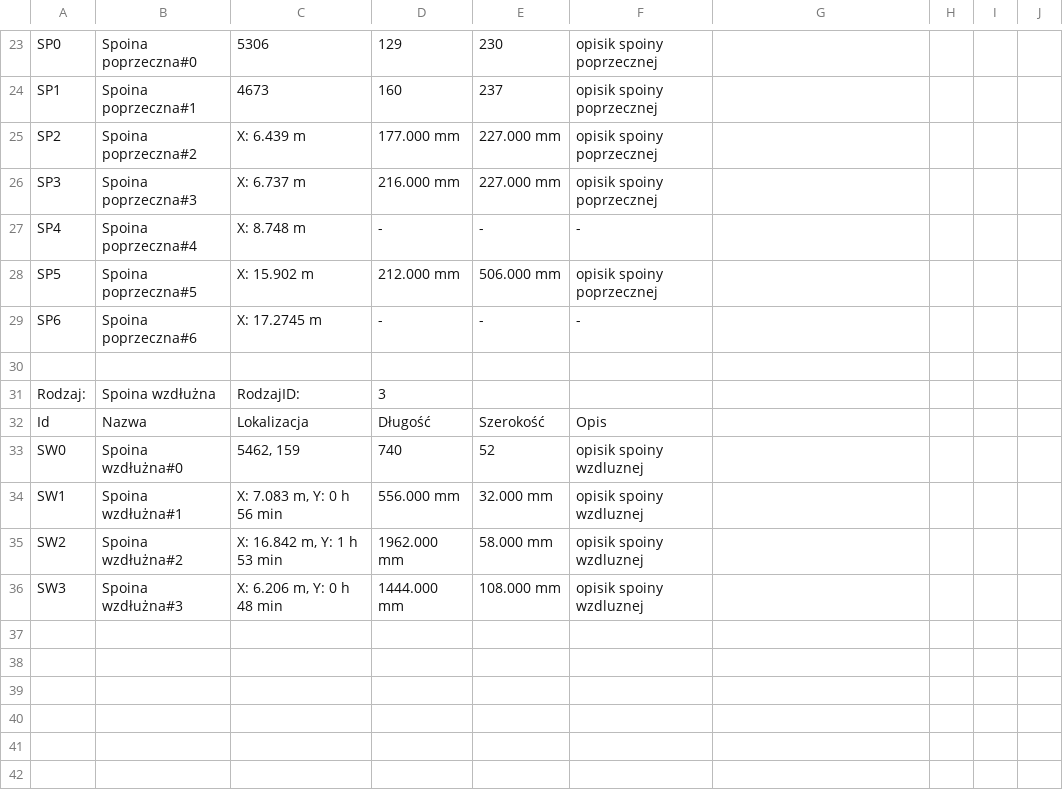
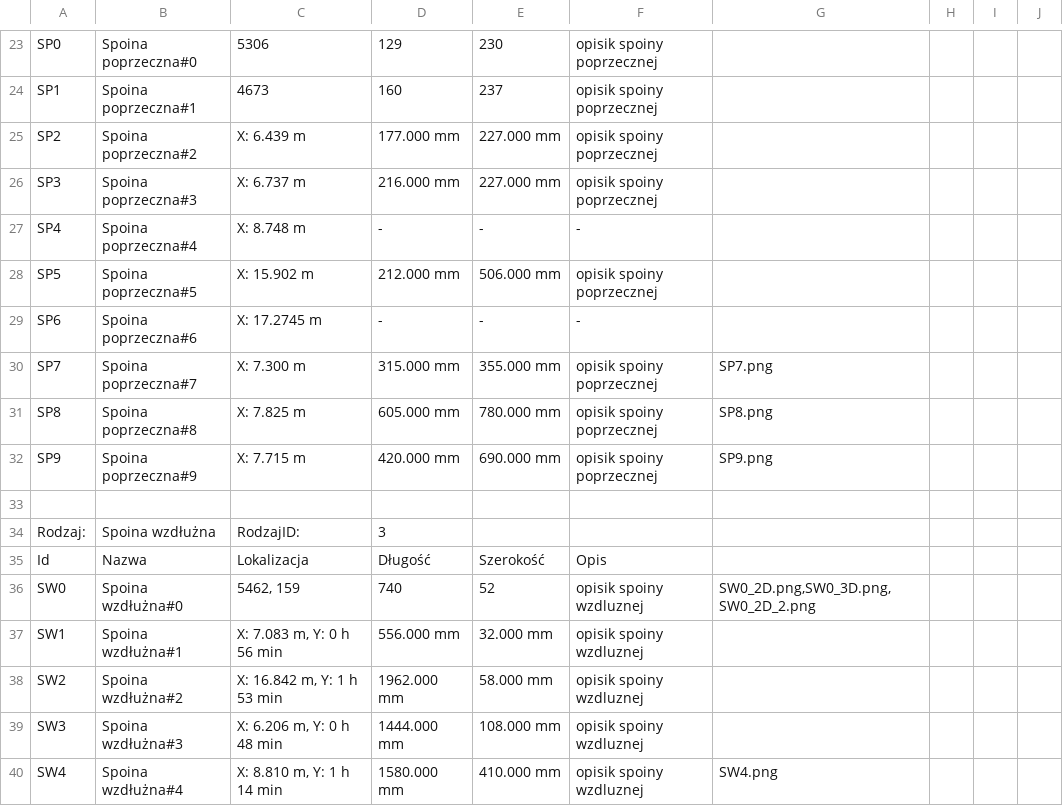
Before and after one commit to ukito-pl/UltraSoundScanViewer, a CSV file: report1.csv, drawn as a sheet; only a part is shown, gaps mark what is left out.

```diff
--- a/report1.csv
+++ b/report1.csv
@@ -29,2 +29,5 @@ SP5,Spoina poprzeczna#5,X: 15.902 m,212.000 mm,506.000 mm,opisik spoiny poprzecz
 SP6,Spoina poprzeczna#6,X: 17.2745 m,-,-,-
+SP7,Spoina poprzeczna#7,X: 7.300 m,315.000 mm,355.000 mm,opisik spoiny poprzecznej,SP7.png
+SP8,Spoina poprzeczna#8,X: 7.825 m,605.000 mm,780.000 mm,opisik spoiny poprzecznej,SP8.png
+SP9,Spoina poprzeczna#9,X: 7.715 m,420.000 mm,690.000 mm,opisik spoiny poprzecznej,SP9.png
 
@@ -32,3 +35,3 @@ Rodzaj:,Spoina wzdłużna,RodzajID:,3
 Id,Nazwa,Lokalizacja,Długość,Szerokość,Opis
-SW0,Spoina wzdłużna#0,"5462, 159",740,52,opisik spoiny wzdluznej
+SW0,Spoina wzdłużna#0,"5462, 159",740,52,opisik spoiny wzdluznej,"SW0_2D.png,SW0_3D.png,SW0_2D_2.png"
 SW1,Spoina wzdłużna#1,"X: 7.083 m, Y:  0 h 56 min ",556.000 mm,32.000 mm,opisik spoiny wzdluznej
@@ -36 +39,2 @@ SW2,Spoina wzdłużna#2,"X: 16.842 m, Y:  1 h 53 min ",1962.000 mm,58.000 mm,opi
 SW3,Spoina wzdłużna#3,"X: 6.206 m, Y:  0 h 48 min ",1444.000 mm,108.000 mm,opisik spoiny wzdluznej
+SW4,Spoina wzdłużna#4,"X: 8.810 m, Y:  1 h 14 min ",1580.000 mm,410.000 mm,opisik spoiny wzdluznej,SW4.png
```
Also changed, not shown: 43 other files.
